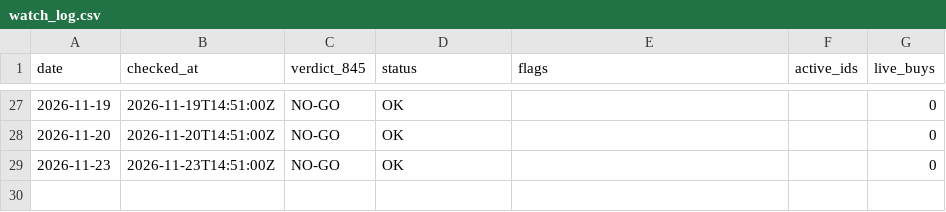
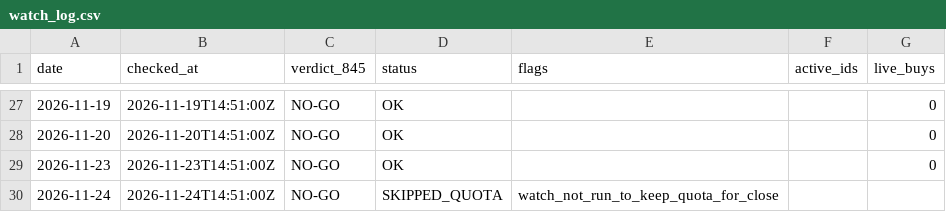
Before and after one commit to tosodo/QuantC, a CSV file: research/orb_breakout/ops/watch_log.csv, drawn as a sheet; only a part is shown, gaps mark what is left out; the diff names each change by its address in the sheet, - before the commit and + after, or states it on an @@ line.

```diff
--- a/research/orb_breakout/ops/watch_log.csv
+++ b/research/orb_breakout/ops/watch_log.csv
+row 30: 2026-11-24 | 2026-11-24T14:51:00Z | NO-GO | SKIPPED_QUOTA | watch_not_run_to_keep_quota_for_close
```
